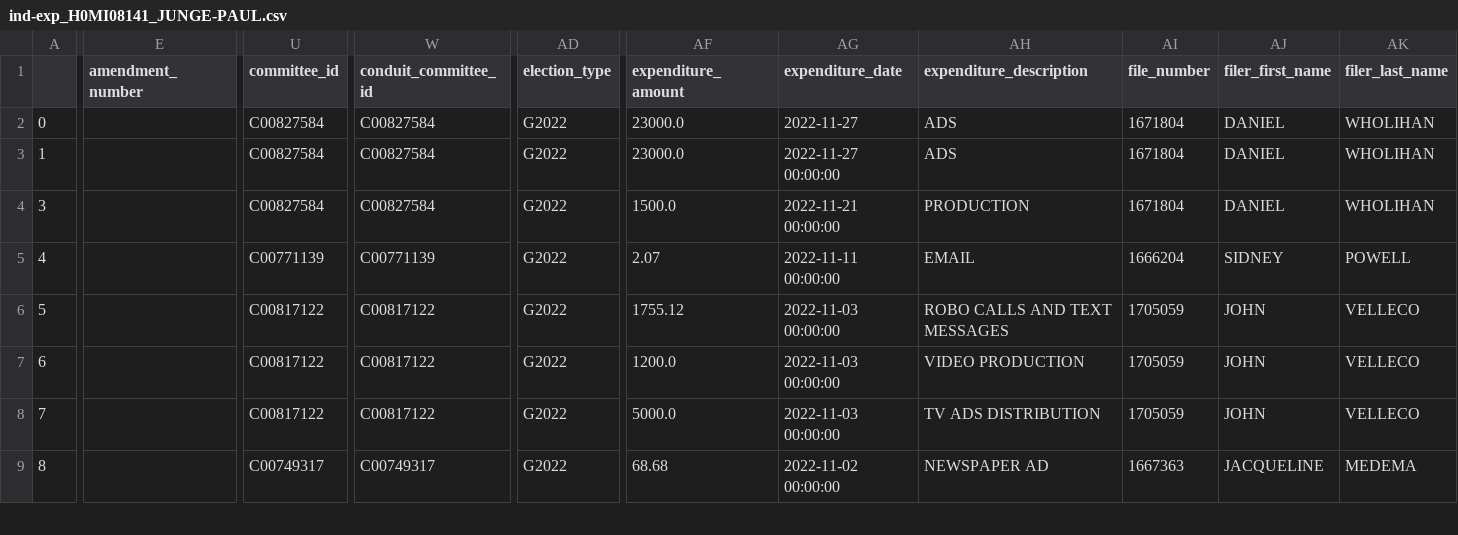
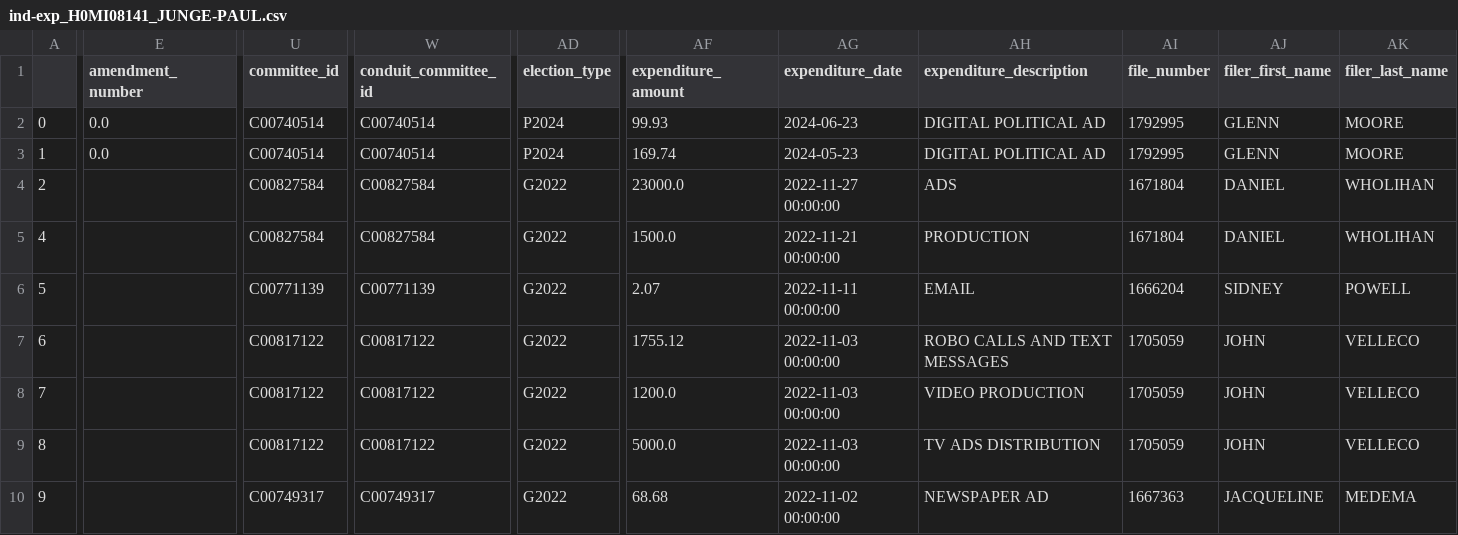
Before and after one commit to m-nolan/sunlight_fec, a CSV file: data/ind-exp_H0MI08141_JUNGE-PAUL.csv, drawn as a sheet; only a part is shown, gaps mark what is left out; addresses are those after the commit; rows hold the shown columns only; the diff covers the shown part only; the diff names each change by its address in the sheet, - before the commit and + after, or states it on an @@ line.

Commit message:
Automated commit from GitHub Actions

```diff
--- a/data/ind-exp_H0MI08141_JUNGE-PAUL.csv
+++ b/data/ind-exp_H0MI08141_JUNGE-PAUL.csv
+row 2: 0 | 0.0 | C00740514 | C00740514 | P2024 | 99.93 | 2024-06-23 | DIGITAL POLITICAL AD | 1792995 | GLENN | MOORE
@@ column A renumbered from row 3 down @@
-E3 (amendment_number): (empty)
+E3 (amendment_number): 0.0
-U3 (committee_id): C00827584
+U3 (committee_id): C00740514
-W3 (conduit_committee_id): C00827584
+W3 (conduit_committee_id): C00740514
-AD3 (election_type): G2022
+AD3 (election_type): P2024
-AF3 (expenditure_amount): 23000.0
+AF3 (expenditure_amount): 169.74
-AG3 (expenditure_date): 2022-11-27
+AG3 (expenditure_date): 2024-05-23
-AH3 (expenditure_description): ADS
+AH3 (expenditure_description): DIGITAL POLITICAL AD
-AI3 (file_number): 1671804
+AI3 (file_number): 1792995
-AJ3 (filer_first_name): DANIEL
+AJ3 (filer_first_name): GLENN
-AK3 (filer_last_name): WHOLIHAN
+AK3 (filer_last_name): MOORE
```
Also changed, not shown: 21 edited cells elsewhere in this file, 7 other files.
